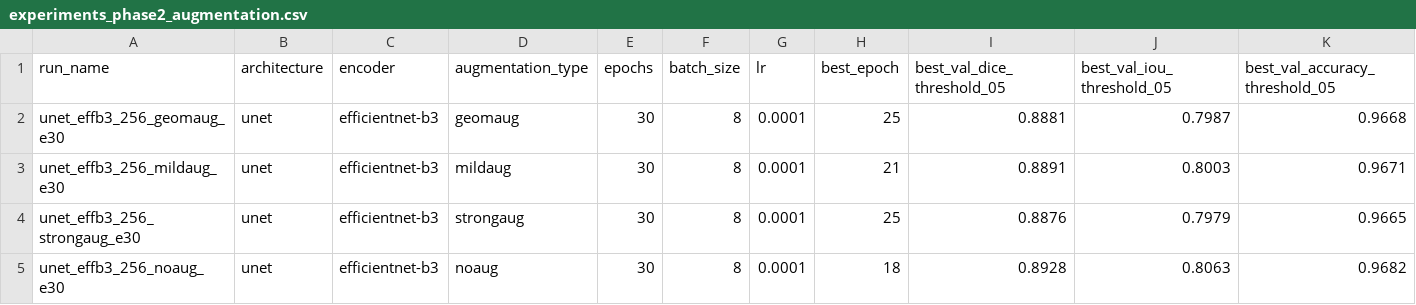
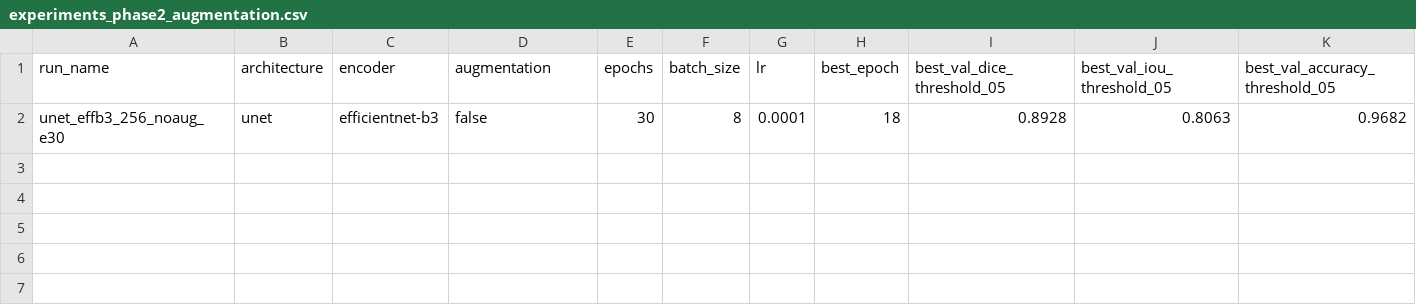
Before and after one commit to josedelrey/seg2gis-buildings, a CSV file: results/experiments_phase2_augmentation.csv, drawn as a sheet; only a part is shown; removed rows and columns are numbered as before the commit, all else as after; rows hold the shown columns only; the diff names each change by its address in the sheet, - before the commit and + after, or states it on an @@ line.

Commit message:
refactor: centralize transforms and simplify augmentation pipeline

```diff
--- a/results/experiments_phase2_augmentation.csv
+++ b/results/experiments_phase2_augmentation.csv
-D1: augmentation_type
+D1: augmentation
-row 2: unet_effb3_256_geomaug_e30 | unet | efficientnet-b3 | geomaug | 30 | 8 | 0.0001 | 25 | 0.8881 | 0.7987 | 0.9668
-row 3: unet_effb3_256_mildaug_e30 | unet | efficientnet-b3 | mildaug | 30 | 8 | 0.0001 | 21 | 0.8891 | 0.8003 | 0.9671
-row 4: unet_effb3_256_strongaug_e30 | unet | efficientnet-b3 | strongaug | 30 | 8 | 0.0001 | 25 | 0.8876 | 0.7979 | 0.9665
-D2 (augmentation): noaug
+D2 (augmentation): false
```
Also changed, not shown: results/experiments_phase1_noaug_baseline.csv, 13 other files.
